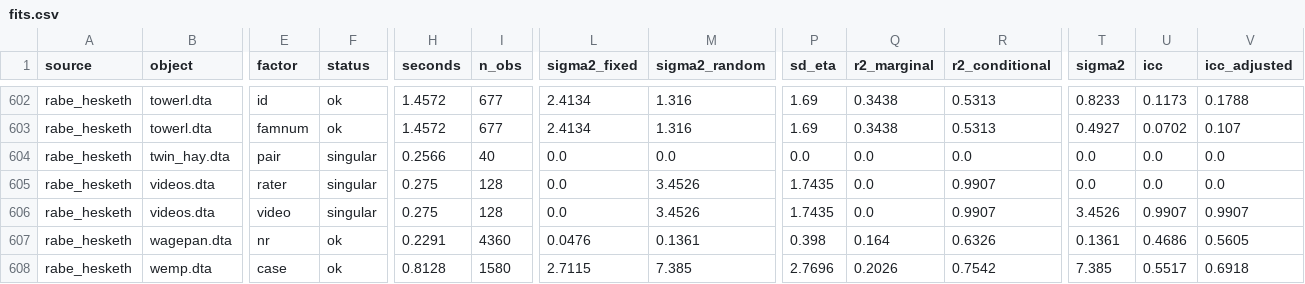
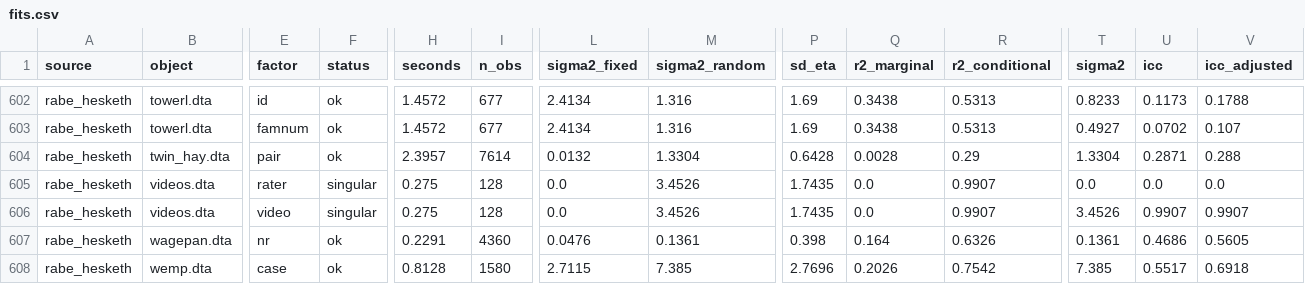
Before and after one commit to adkipnis/mixedbench, a CSV file: registry/fits.csv, drawn as a sheet; only a part is shown, gaps mark what is left out; the diff names each change by its address in the sheet, - before the commit and + after, or states it on an @@ line.

Commit message:
fits.csv: twin_hay refitted on its 3,807 pairs (#111)

```diff
--- a/registry/fits.csv
+++ b/registry/fits.csv
-F604 (status): singular
+F604 (status): ok
-H604 (seconds): 0.2566
+H604 (seconds): 2.3957
-I604 (n_obs): 40
+I604 (n_obs): 7614
-L604 (sigma2_fixed): 0.0
+L604 (sigma2_fixed): 0.0132
-M604 (sigma2_random): 0.0
+M604 (sigma2_random): 1.3304
-P604 (sd_eta): 0.0
+P604 (sd_eta): 0.6428
-Q604 (r2_marginal): 0.0
+Q604 (r2_marginal): 0.0028
-R604 (r2_conditional): 0.0
+R604 (r2_conditional): 0.29
-T604 (sigma2): 0.0
+T604 (sigma2): 1.3304
-U604 (icc): 0.0
+U604 (icc): 0.2871
-V604 (icc_adjusted): 0.0
+V604 (icc_adjusted): 0.288
```
